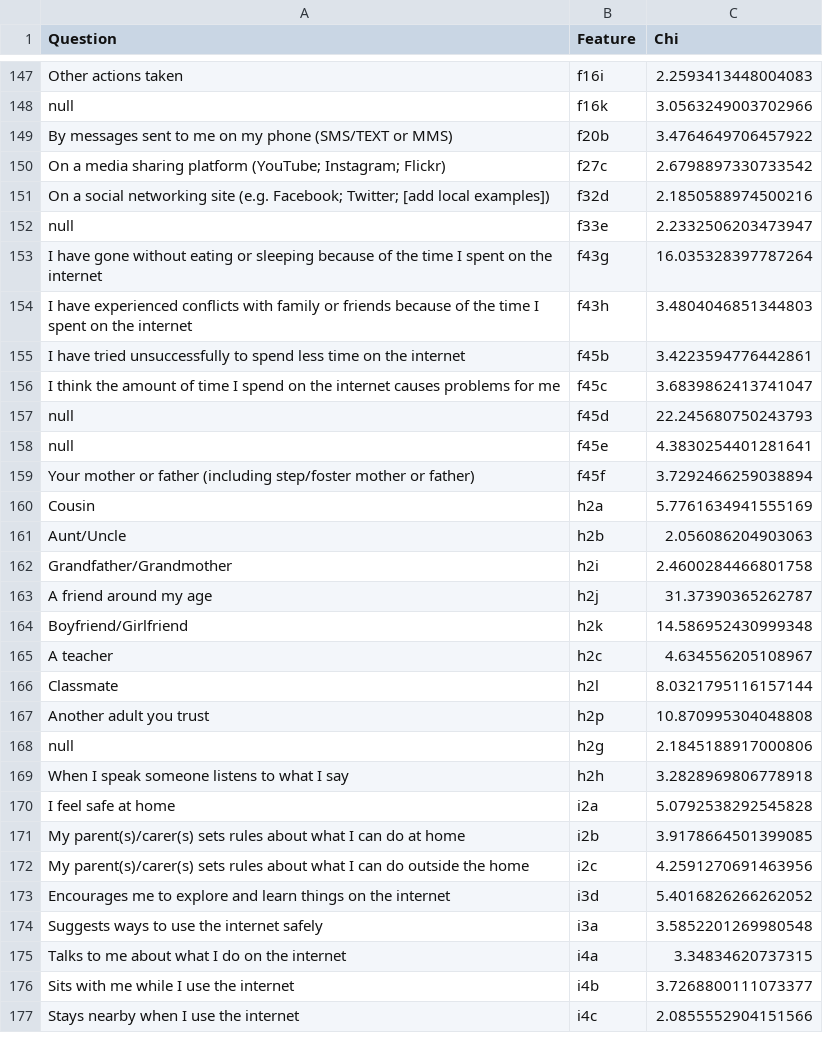
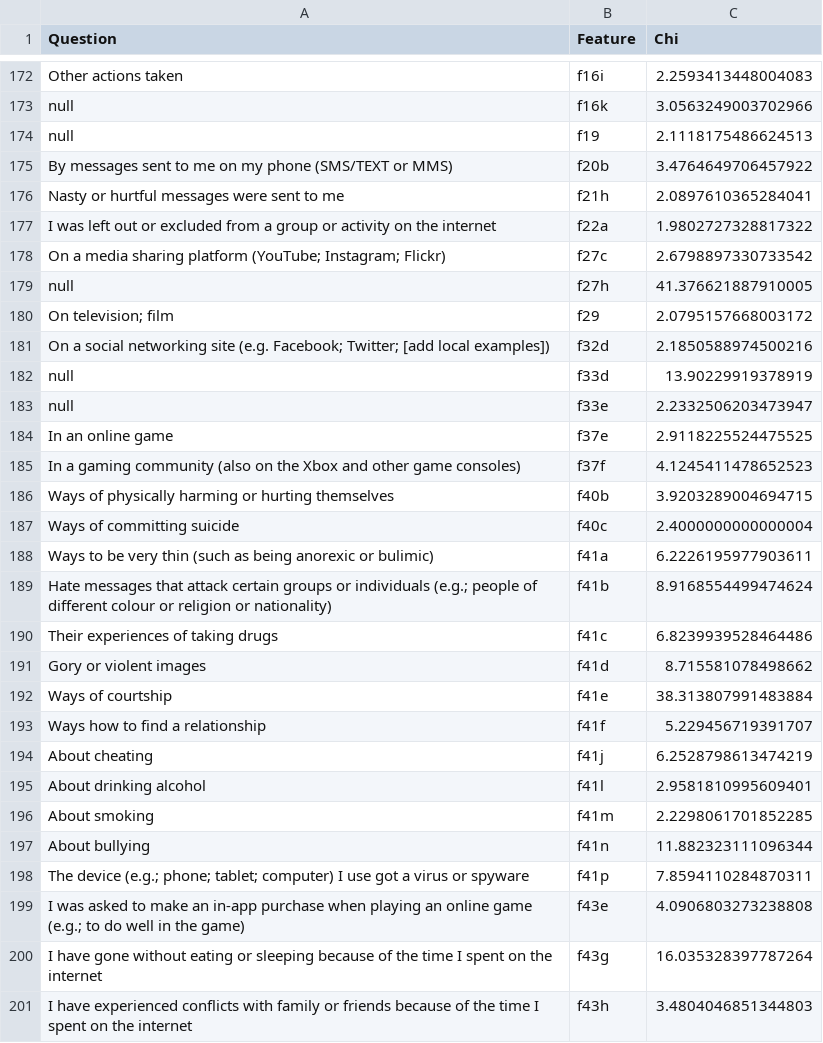
Before and after one commit to jetforce/Chitest, a CSV file: saveResults8.csv, drawn as a sheet; only a part is shown, gaps mark what is left out; the shorter side is filled out with more unchanged rows; the diff covers the shown part only.

```diff
--- a/saveResults8.csv
+++ b/saveResults8.csv
@@ -148,6 +173,28 @@ Other actions taken,f16i,2.2593413448004083
 null,f16k,3.0563249003702966
+null,f19,2.1118175486624513
 By messages sent to me on my phone (SMS/TEXT or MMS),f20b,3.4764649706457922
+Nasty or hurtful messages were sent to me,f21h,2.0897610365284041
+I was left out or excluded from a group or activity on the internet,f22a,1.9802727328817322
 On a media sharing platform (YouTube; Instagram; Flickr),f27c,2.6798897330733542
+null,f27h,41.376621887910005
+On television; film,f29,2.0795157668003172
 On a social networking site (e.g. Facebook; Twitter; [add local examples]),f32d,2.1850588974500216
+null,f33d,13.90229919378919
 null,f33e,2.2332506203473947
+In an online game,f37e,2.9118225524475525
+In a gaming community (also on the Xbox and other game consoles),f37f,4.1245411478652523
+Ways of physically harming or hurting themselves,f40b,3.9203289004694715
+Ways of committing suicide,f40c,2.4000000000000004
+Ways to be very thin (such as being anorexic or bulimic),f41a,6.2226195977903611
+Hate messages that attack certain groups or individuals (e.g.; people of different colour or religion or nationality),f41b,8.9168554499474624
+Their experiences of taking drugs,f41c,6.8239939528464486
+Gory or violent images,f41d,8.715581078498662
+Ways of courtship,f41e,38.313807991483884
+Ways how to find a relationship,f41f,5.229456719391707
+About cheating,f41j,6.2528798613474219
+About drinking alcohol,f41l,2.9581810995609401
+About smoking,f41m,2.2298061701852285
+About bullying,f41n,11.882323111096344
+The device (e.g.; phone; tablet; computer) I use got a virus or spyware,f41p,7.8594110284870311
+I was asked to make an in-app purchase when playing an online game (e.g.; to do well in the game),f43e,4.0906803273238808
 I have gone without eating or sleeping because of the time I spent on the internet,f43g,16.035328397787264
```
Also changed, not shown: 40 added rows and 2 removed rows elsewhere in this file, mine.csv, saveResults10.csv, 25 other files.
